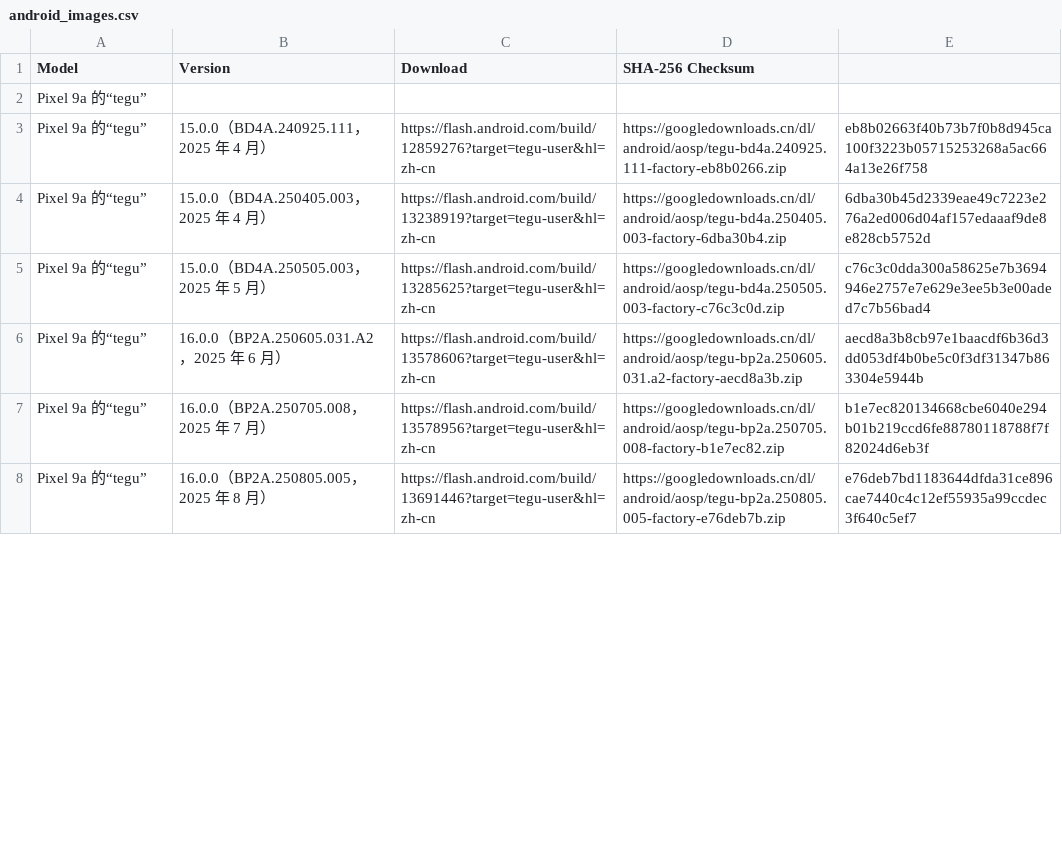
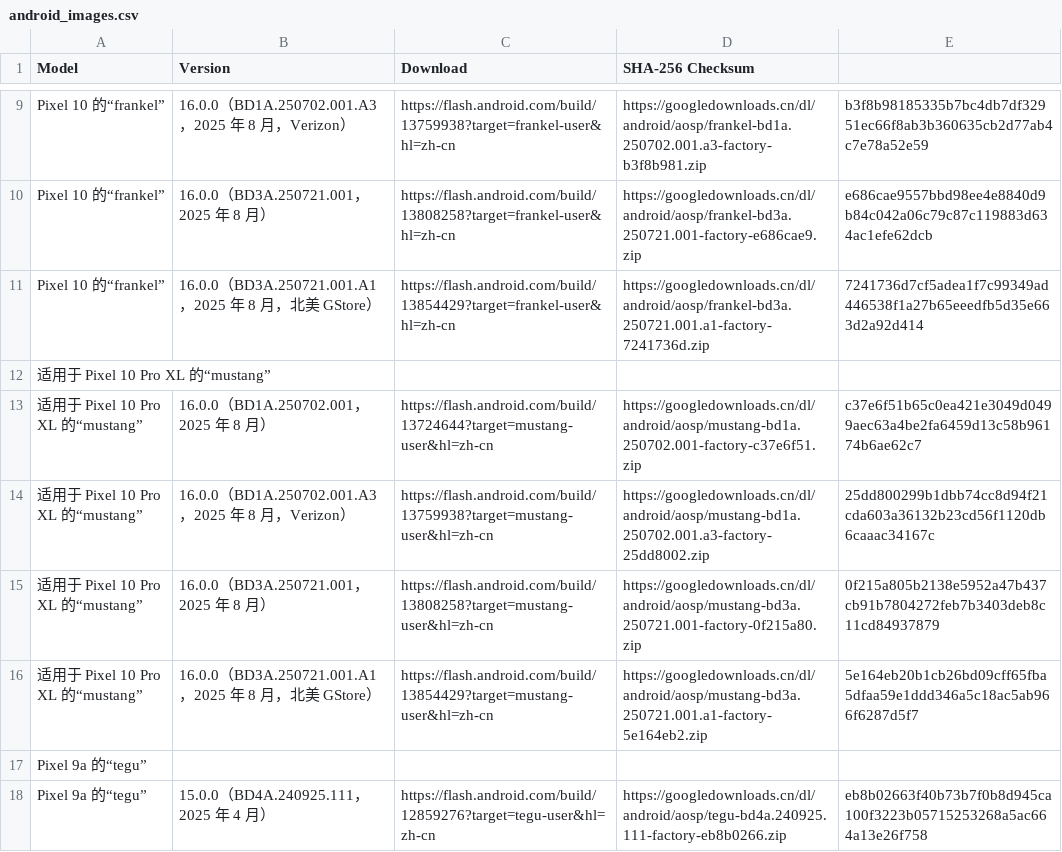
Before and after one commit to parserpp/get_android_data, a CSV file: data/android_images.csv, drawn as a sheet; only a part is shown, gaps mark what is left out; the shorter side is filled out with more unchanged rows; the diff covers the shown part only; the diff names each change by its address in the sheet, - before the commit and + after, or states it on an @@ line.

```diff
--- a/data/android_images.csv
+++ b/data/android_images.csv
+row 9: Pixel 10 的“frankel” | 16.0.0（BD1A.250702.001.A3，2025 年 8 月，Verizon） | https://flash.android.com/build/13759938?target=frankel-user&hl=zh-cn | https://googledownloads.cn/dl/android/aosp/frankel-bd1a.250702.001.a3-factory-b3f8b981.zip | b3f8b98185335b7bc4db7df32951ec66f8ab3b360635cb2d77ab4c7e78a52e59
+row 10: Pixel 10 的“frankel” | 16.0.0（BD3A.250721.001，2025 年 8 月） | https://flash.android.com/build/13808258?target=frankel-user&hl=zh-cn | https://googledownloads.cn/dl/android/aosp/frankel-bd3a.250721.001-factory-e686cae9.zip | e686cae9557bbd98ee4e8840d9b84c042a06c79c87c119883d634ac1efe62dcb
+row 11: Pixel 10 的“frankel” | 16.0.0（BD3A.250721.001.A1，2025 年 8 月，北美 GStore） | https://flash.android.com/build/13854429?target=frankel-user&hl=zh-cn | https://googledownloads.cn/dl/android/aosp/frankel-bd3a.250721.001.a1-factory-7241736d.zip | 7241736d7cf5adea1f7c99349ad446538f1a27b65eeedfb5d35e663d2a92d414
+row 12: 适用于 Pixel 10 Pro XL 的“mustang”
+row 13: 适用于 Pixel 10 Pro XL 的“mustang” | 16.0.0（BD1A.250702.001，2025 年 8 月） | https://flash.android.com/build/13724644?target=mustang-user&hl=zh-cn | https://googledownloads.cn/dl/android/aosp/mustang-bd1a.250702.001-factory-c37e6f51.zip | c37e6f51b65c0ea421e3049d0499aec63a4be2fa6459d13c58b96174b6ae62c7
+row 14: 适用于 Pixel 10 Pro XL 的“mustang” | 16.0.0（BD1A.250702.001.A3，2025 年 8 月，Verizon） | https://flash.android.com/build/13759938?target=mustang-user&hl=zh-cn | https://googledownloads.cn/dl/android/aosp/mustang-bd1a.250702.001.a3-factory-25dd8002.zip | 25dd800299b1dbb74cc8d94f21cda603a36132b23cd56f1120db6caaac34167c
+row 15: 适用于 Pixel 10 Pro XL 的“mustang” | 16.0.0（BD3A.250721.001，2025 年 8 月） | https://flash.android.com/build/13808258?target=mustang-user&hl=zh-cn | https://googledownloads.cn/dl/android/aosp/mustang-bd3a.250721.001-factory-0f215a80.zip | 0f215a805b2138e5952a47b437cb91b7804272feb7b3403deb8c11cd84937879
+row 16: 适用于 Pixel 10 Pro XL 的“mustang” | 16.0.0（BD3A.250721.001.A1，2025 年 8 月，北美 GStore） | https://flash.android.com/build/13854429?target=mustang-user&hl=zh-cn | https://googledownloads.cn/dl/android/aosp/mustang-bd3a.250721.001.a1-factory-5e164eb2.zip | 5e164eb20b1cb26bd09cff65fba5dfaa59e1ddd346a5c18ac5ab966f6287d5f7
```
Also changed, not shown: 7 added rows and 55 edited cells elsewhere in this file, data/android_ota_images.csv.
